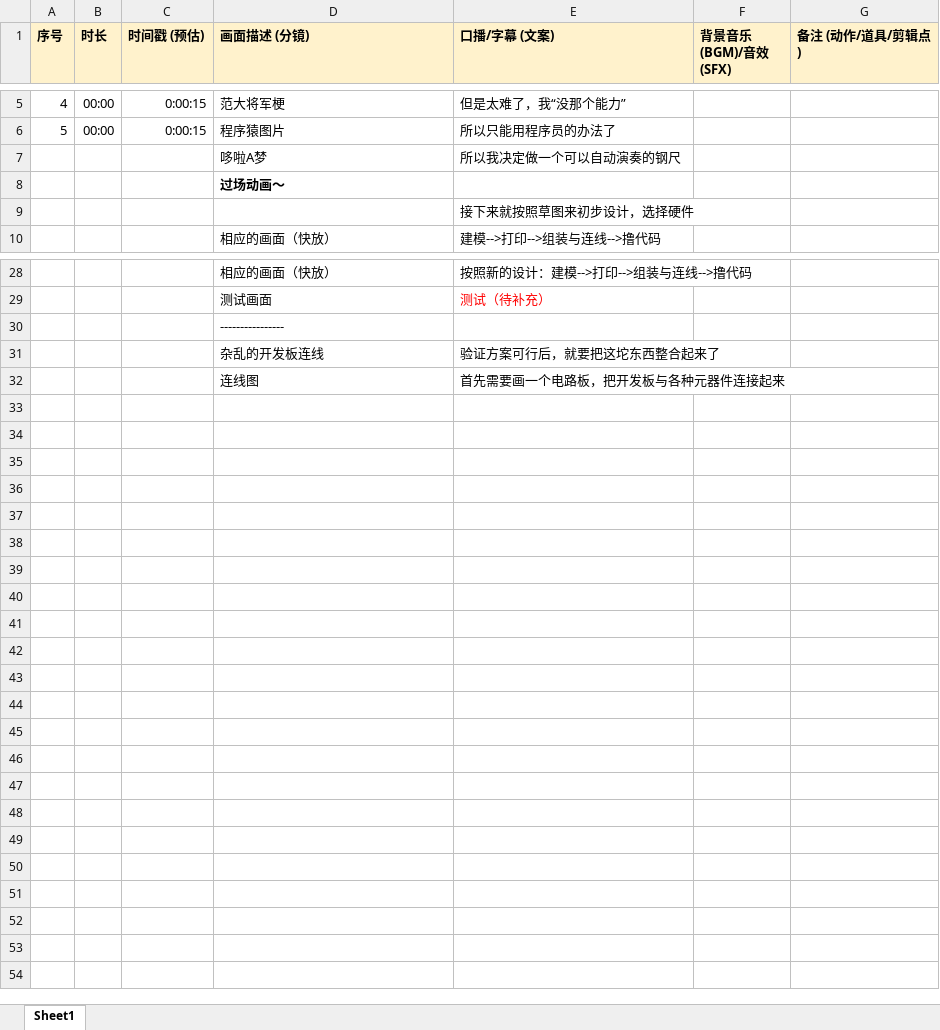
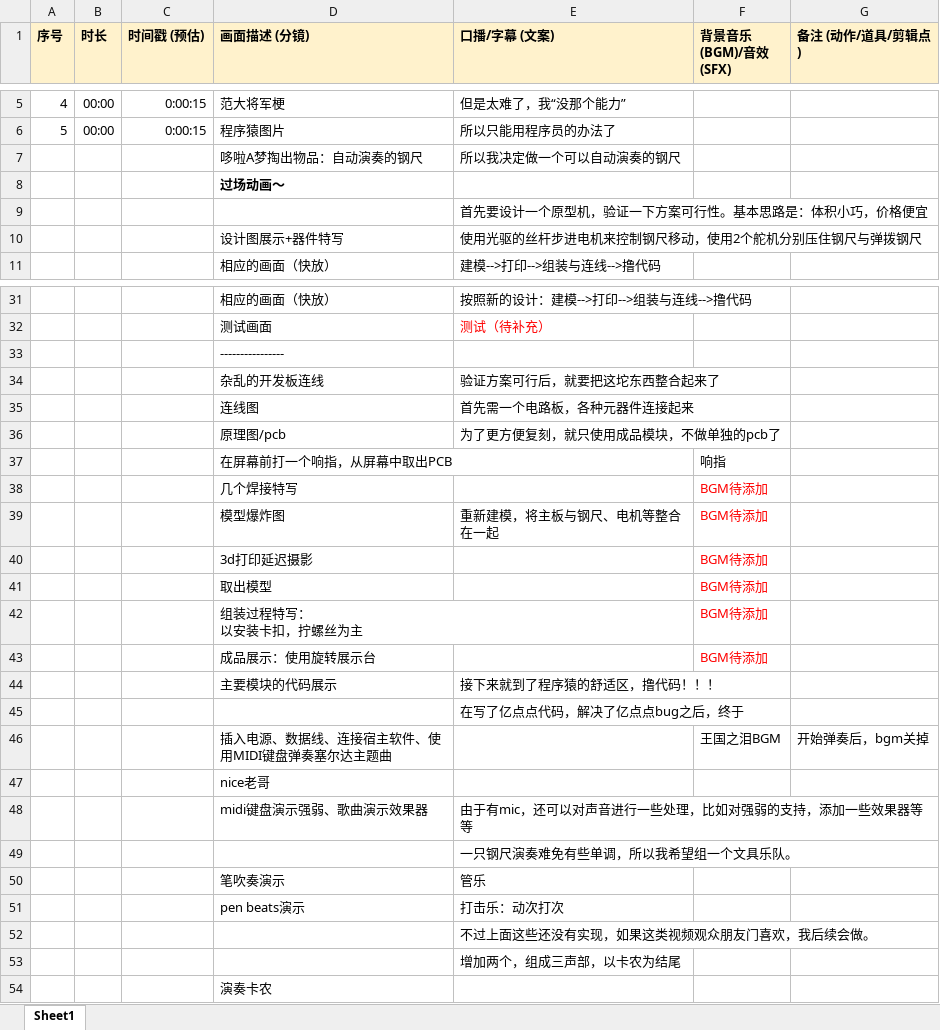
Before and after one commit to stccff/self_playing_ruler, an Excel workbook: v1/剧本.xlsx, sheet Sheet1, drawn as a sheet; only a part is shown, gaps mark what is left out; values as stored, in another font and other column widths than the file's, no borders; addresses are those after the commit; ↵ is a line break in a cell; the diff covers the shown part only; the diff names each change by its address in the sheet, - before the commit and + after, or states it on an @@ line.

Commit message:
v1: Modify the screenplay.The basic process has been written and needs to be improved

```diff
--- a/v1/剧本.xlsx (sheet Sheet1)
+++ b/v1/剧本.xlsx (sheet Sheet1)
-D7 (画面描述 (分镜)): 哆啦A梦
+D7 (画面描述 (分镜)): 哆啦A梦掏出物品：自动演奏的钢尺
-E9 (口播/字幕 (文案)): 接下来就按照草图来初步设计，选择硬件
+E9 (口播/字幕 (文案)): 首先要设计一个原型机，验证一下方案可行性。基本思路是：体积小巧，价格便宜
+row 10:  |  |  | 设计图展示+器件特写 | 使用光驱的丝杆步进电机来控制钢尺移动，使用2个舵机分别压住钢尺与弹拨钢尺
-E35 (口播/字幕 (文案)): 首先需要画一个电路板，把开发板与各种元器件连接起来
+E35 (口播/字幕 (文案)): 首先需一个电路板，各种元器件连接起来
+row 36:  |  |  | 原理图/pcb | 为了更方便复刻，就只使用成品模块，不做单独的pcb了
+row 37:  |  |  | 在屏幕前打一个响指，从屏幕中取出PCB |  | 响指
+row 38:  |  |  | 几个焊接特写 |  | BGM待添加
+row 39:  |  |  | 模型爆炸图 | 重新建模，将主板与钢尺、电机等整合在一起 | BGM待添加
+row 40:  |  |  | 3d打印延迟摄影 |  | BGM待添加
+row 41:  |  |  | 取出模型 |  | BGM待添加
+row 42:  |  |  | 组装过程特写： ↵ 以安装卡扣，拧螺丝为主 |  | BGM待添加
+row 43:  |  |  | 成品展示：使用旋转展示台 |  | BGM待添加
+row 44:  |  |  | 主要模块的代码展示 | 接下来就到了程序猿的舒适区，撸代码！！！
+row 45:  |  |  |  | 在写了亿点点代码，解决了亿点点bug之后，终于
+row 46:  |  |  | 插入电源、数据线、连接宿主软件、使用MIDI键盘弹奏塞尔达主题曲 |  | 王国之泪BGM | 开始弹奏后，bgm关掉
+row 47:  |  |  | nice老哥
+row 48:  |  |  | midi键盘演示强弱、歌曲演示效果器 | 由于有mic，还可以对声音进行一些处理，比如对强弱的支持，添加一些效果器等等
+row 49:  |  |  |  | 一只钢尺演奏难免有些单调，所以我希望组一个文具乐队。
+row 50:  |  |  | 笔吹奏演示 | 管乐
+row 51:  |  |  | pen beats演示 | 打击乐：动次打次
+row 52:  |  |  |  | 不过上面这些还没有实现，如果这类视频观众朋友门喜欢，我后续会做。
+row 53:  |  |  |  | 增加两个，组成三声部，以卡农为结尾
+row 54:  |  |  | 演奏卡农
```
Also changed, not shown: 2 added rows and 1 edited cell elsewhere in this sheet.
